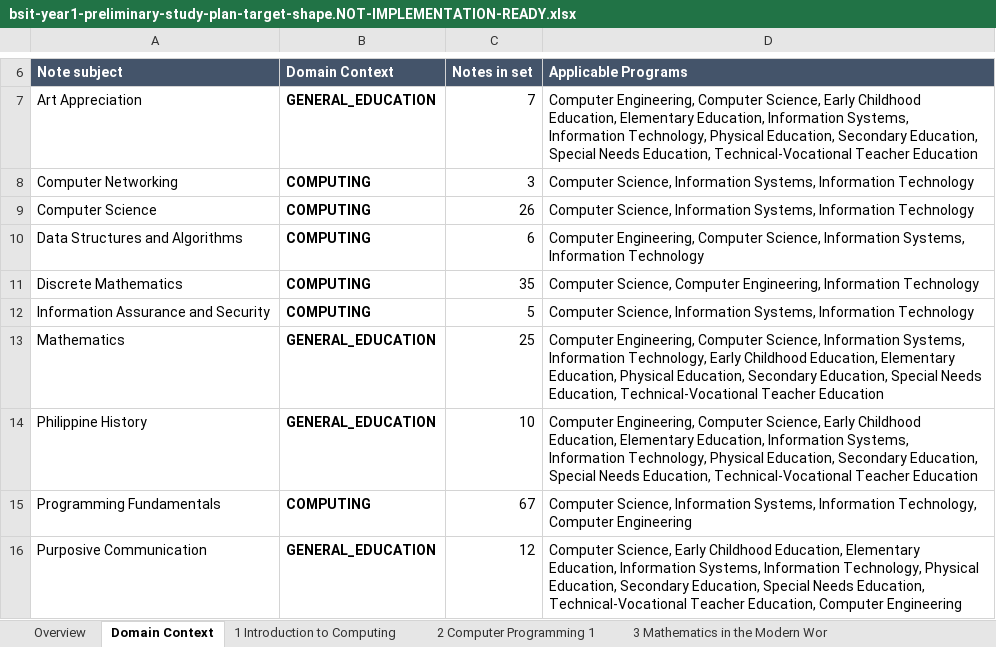
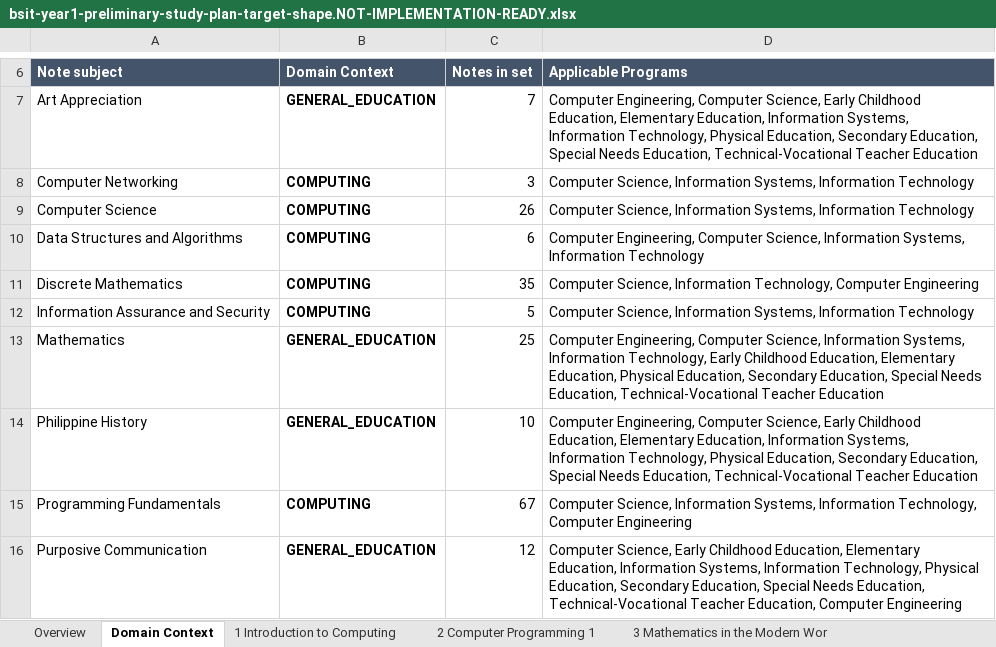
Before and after one commit to einarjohnlagera/study-snap, an Excel workbook: docs/curriculum/bsit-year1-preliminary-study-plan-target-shape.NOT-IMPLEMENTATION-READY.xlsx, sheet Domain Context, drawn as a sheet; only a part is shown, gaps mark what is left out; values as stored, in another font and other column widths than the file's, no borders; the diff names each change by its address in the sheet, - before the commit and + after, or states it on an @@ line.

```diff
--- a/docs/curriculum/bsit-year1-preliminary-study-plan-target-shape.NOT-IMPLEMENTATION-READY.xlsx (sheet Domain Context)
+++ b/docs/curriculum/bsit-year1-preliminary-study-plan-target-shape.NOT-IMPLEMENTATION-READY.xlsx (sheet Domain Context)
-D11 (Applicable Programs): Computer Science, Computer Engineering, Information Technology
+D11 (Applicable Programs): Computer Science, Information Technology, Computer Engineering
```
Also changed, not shown: sheet 7 Discrete Mathematics, 13 other files.
